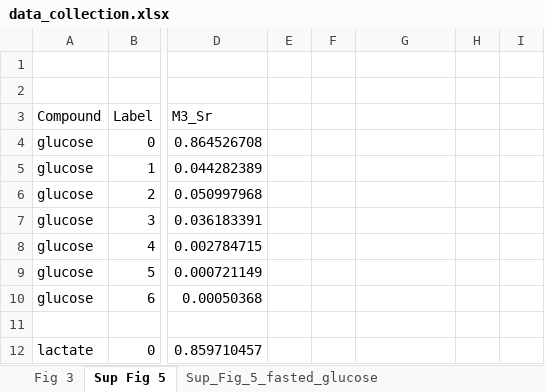
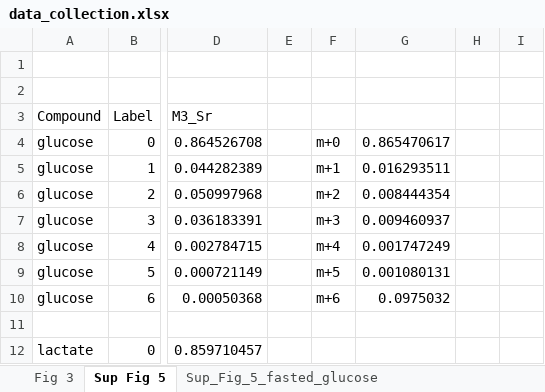
Before and after one commit to LocasaleLab/Lactate_MFA, an Excel workbook: data_collection.xlsx, sheet Sup Fig 5, drawn as a sheet; only a part is shown, gaps mark what is left out; values as stored, in another font and other column widths than the file's, no borders; charts and pictures not drawn; the diff names each change by its address in the sheet, - before the commit and + after, or states it on an @@ line.

```diff
--- a/data_collection.xlsx (sheet Sup Fig 5)
+++ b/data_collection.xlsx (sheet Sup Fig 5)
-F4: (empty)
+F4: m+0
-G4: (empty)
+G4: 0.865470617
-F5: (empty)
+F5: m+1
-G5: (empty)
+G5: 0.016293511
-F6: (empty)
+F6: m+2
-G6: (empty)
+G6: 0.008444354
-F7: (empty)
+F7: m+3
-G7: (empty)
+G7: 0.009460937
-F8: (empty)
+F8: m+4
-G8: (empty)
+G8: 0.001747249
-F9: (empty)
+F9: m+5
-G9: (empty)
+G9: 0.001080131
-F10: (empty)
+F10: m+6
-G10: (empty)
+G10: 0.0975032
```
Also changed, not shown: charts or pictures, 4 other files.
